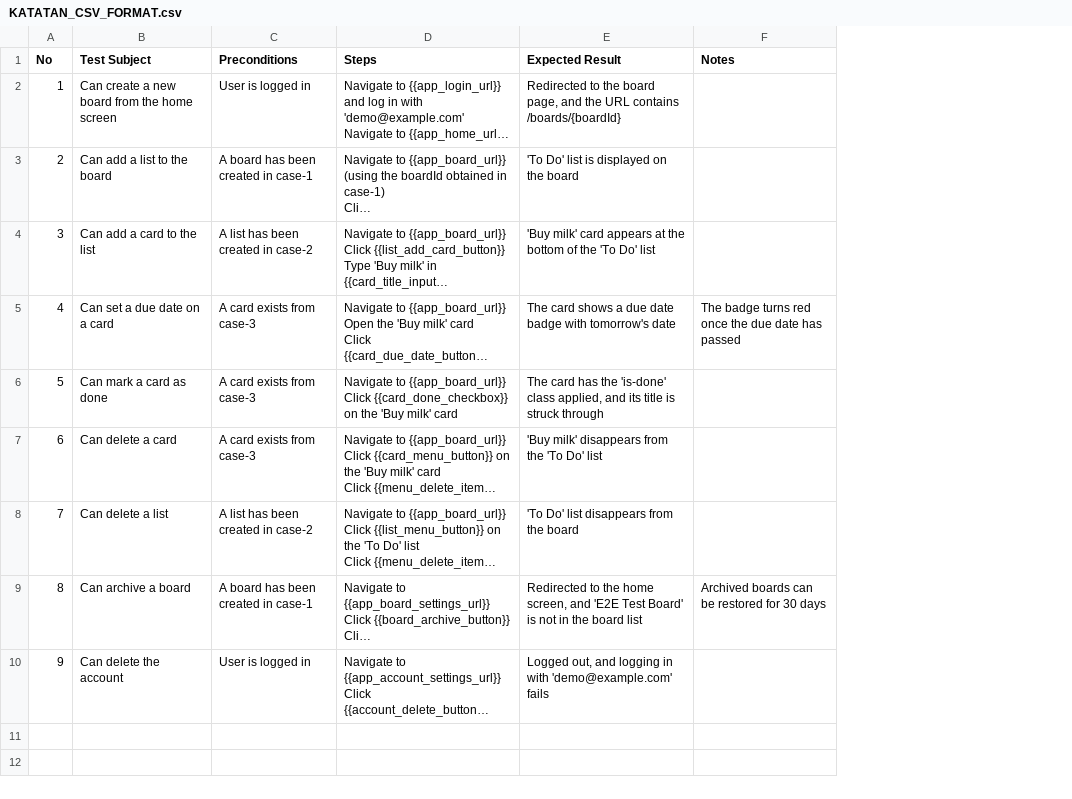
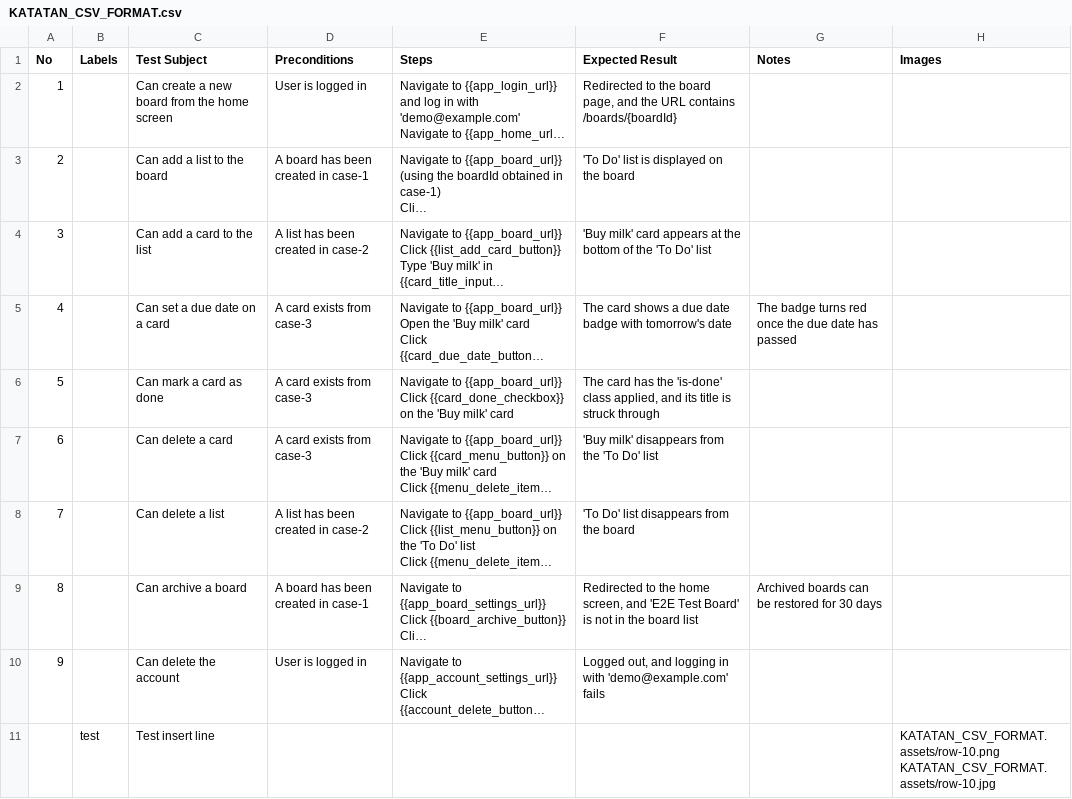
Before and after one commit to katatan-org/CSV4TEST, a CSV file: KATATAN_CSV_FORMAT.csv, drawn as a sheet; long unchanged cells end in …; ↵ is a line break in a cell; the diff names each change by its address in the sheet, - before the commit and + after, or states it on an @@ line.

Commit message:
KATATAN_CSV_FORMAT.csv: 1行を追加
Edited-With: KATATAN
KATATAN-User: 90aafba6-ecb3-45ac-8bdc-6dc44bb2a7bc

```diff
--- a/KATATAN_CSV_FORMAT.csv
+++ b/KATATAN_CSV_FORMAT.csv
+column B (Labels), empty
+column H (Images), empty
+row 11:  | test | Test insert line |  |  |  |  | KATATAN_CSV_FORMAT.assets/row-10.png ↵ KATATAN_CSV_FORMAT.assets/row-10.jpg
```
Also changed, not shown: 2 other files.
